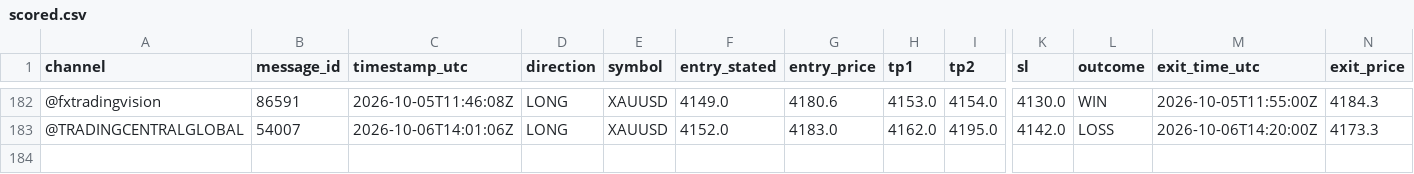
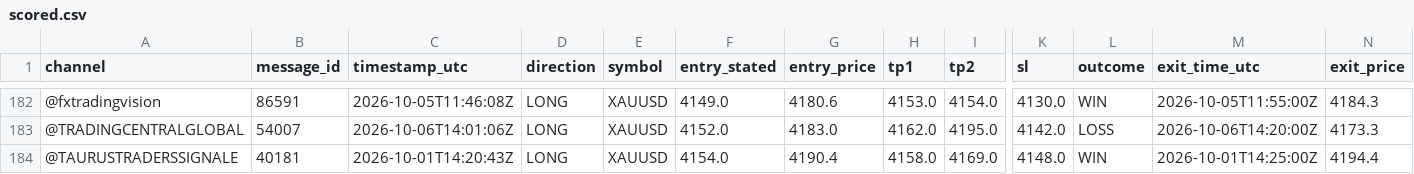
Before and after one commit to hallohallo2010-cmd/Signal-Backtesting-Ai-with-Telegram, a CSV file: scored.csv, drawn as a sheet; only a part is shown, gaps mark what is left out; rows hold the shown columns only; the diff names each change by its address in the sheet, - before the commit and + after, or states it on an @@ line.

```diff
--- a/scored.csv
+++ b/scored.csv
+row 184: @TAURUSTRADERSSIGNALE | 40181 | 2026-10-01T14:20:43Z | LONG | XAUUSD | 4154.0 | 4190.4 | 4158.0 | 4169.0 | 4148.0 | WIN | 2026-10-01T14:25:00Z | 4194.4
```
Also changed, not shown: signals.csv.
